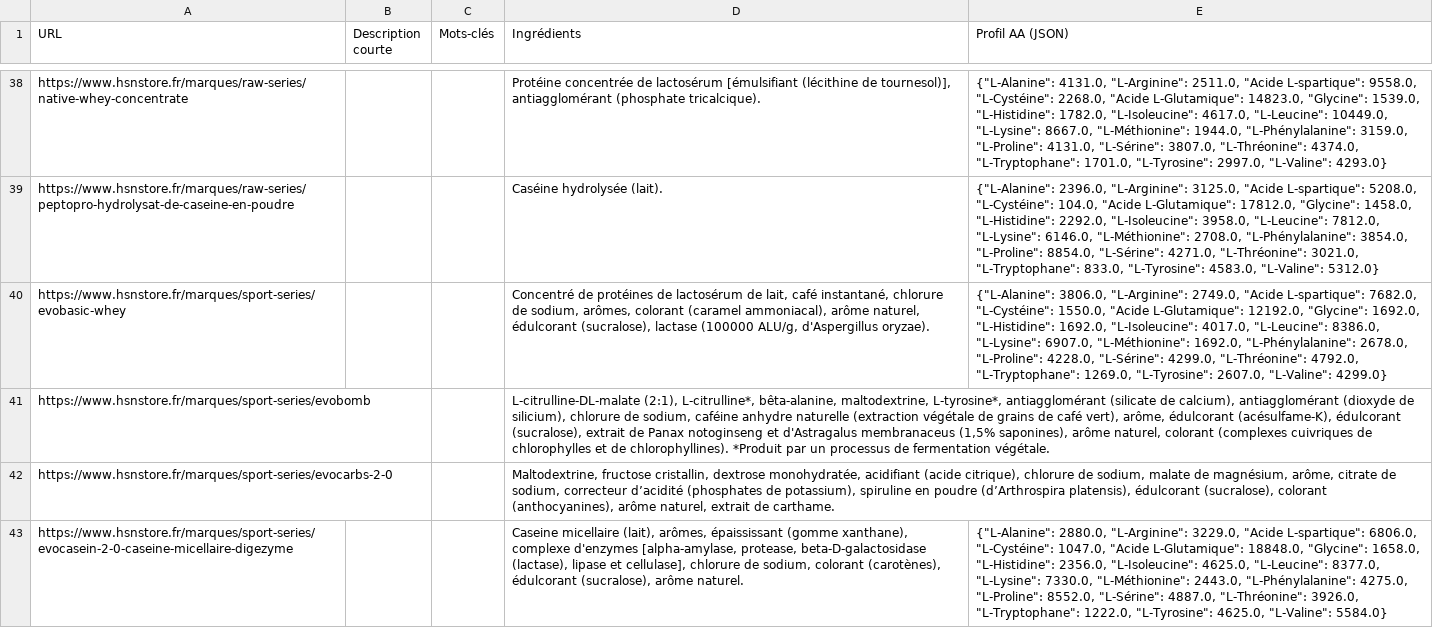
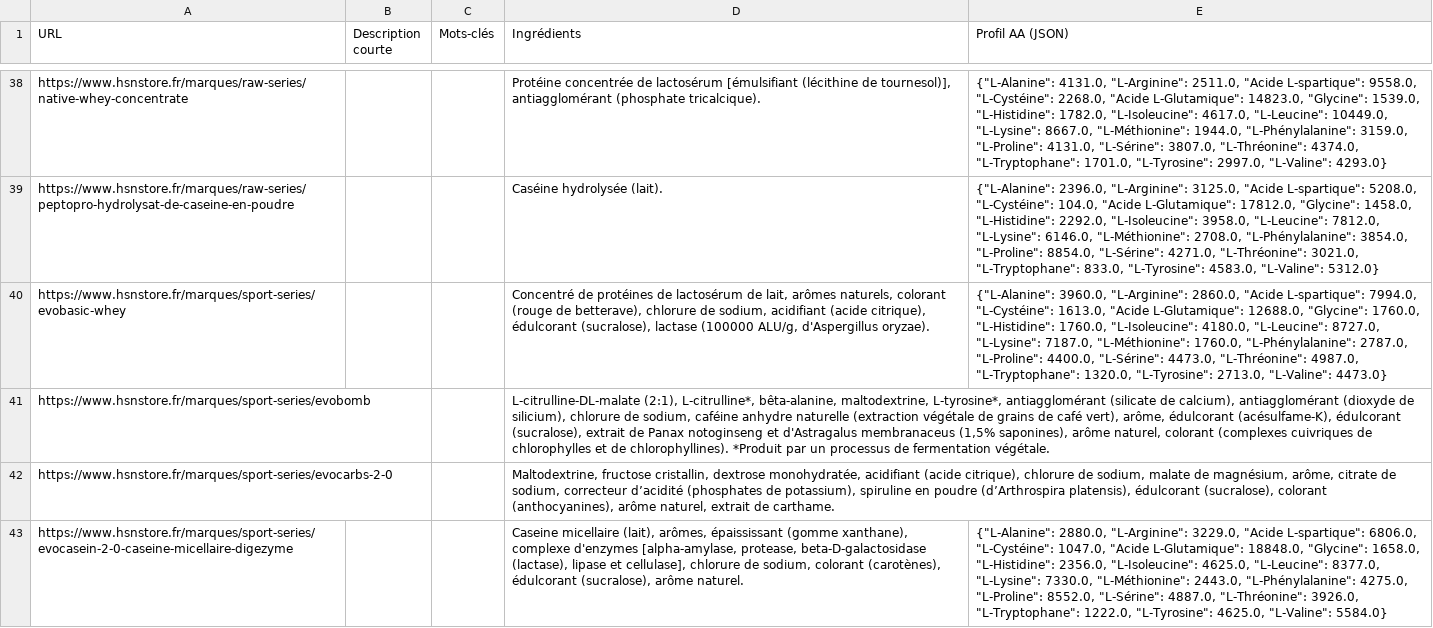
Before and after one commit to Aurel456/whey_price_tracker, a CSV file: data/hsn_products.csv, drawn as a sheet; only a part is shown, gaps mark what is left out; the diff names each change by its address in the sheet, - before the commit and + after, or states it on an @@ line.

```diff
--- a/data/hsn_products.csv
+++ b/data/hsn_products.csv
-D40 (Ingrédients): …de lait, café instantané, chlorure de sodium, arômes, colorant (caramel ammoniacal), arôme naturel, édulcorant (sucralose),…
+D40 (Ingrédients): …de lait, arômes naturels, colorant (rouge de betterave), chlorure de sodium, acidifiant (acide citrique), édulcorant (sucralose),…
-E40 (Profil AA (JSON)): {"L-Alanine": 3806.0, "L-Arginine": 2749.0, "Acide L-spartique": 7682.0, "L-Cystéine": 1550.0, "Acide L-Glutamique": 12192.0, "Glycine": 1692.0, "L-Histidine": 1692.0, "L-Isoleucine": 4017.0, "L-Leucine": 8386.0, "L-Lysine": 6907.0, "L-Méthionine": 1692.0, "L-Phénylalanine": 2678.0, "L-Proline": 4228.0, "L-Sérine": 4299.0, "L-Thréonine": 4792.0, "L-Tryptophane": 1269.0, "L-Tyrosine": 2607.0, "L-Valine": 4299.0}
+E40 (Profil AA (JSON)): {"L-Alanine": 3960.0, "L-Arginine": 2860.0, "Acide L-spartique": 7994.0, "L-Cystéine": 1613.0, "Acide L-Glutamique": 12688.0, "Glycine": 1760.0, "L-Histidine": 1760.0, "L-Isoleucine": 4180.0, "L-Leucine": 8727.0, "L-Lysine": 7187.0, "L-Méthionine": 1760.0, "L-Phénylalanine": 2787.0, "L-Proline": 4400.0, "L-Sérine": 4473.0, "L-Thréonine": 4987.0, "L-Tryptophane": 1320.0, "L-Tyrosine": 2713.0, "L-Valine": 4473.0}
```
Also changed, not shown: data/myprotein_products.csv, 2 other files.
